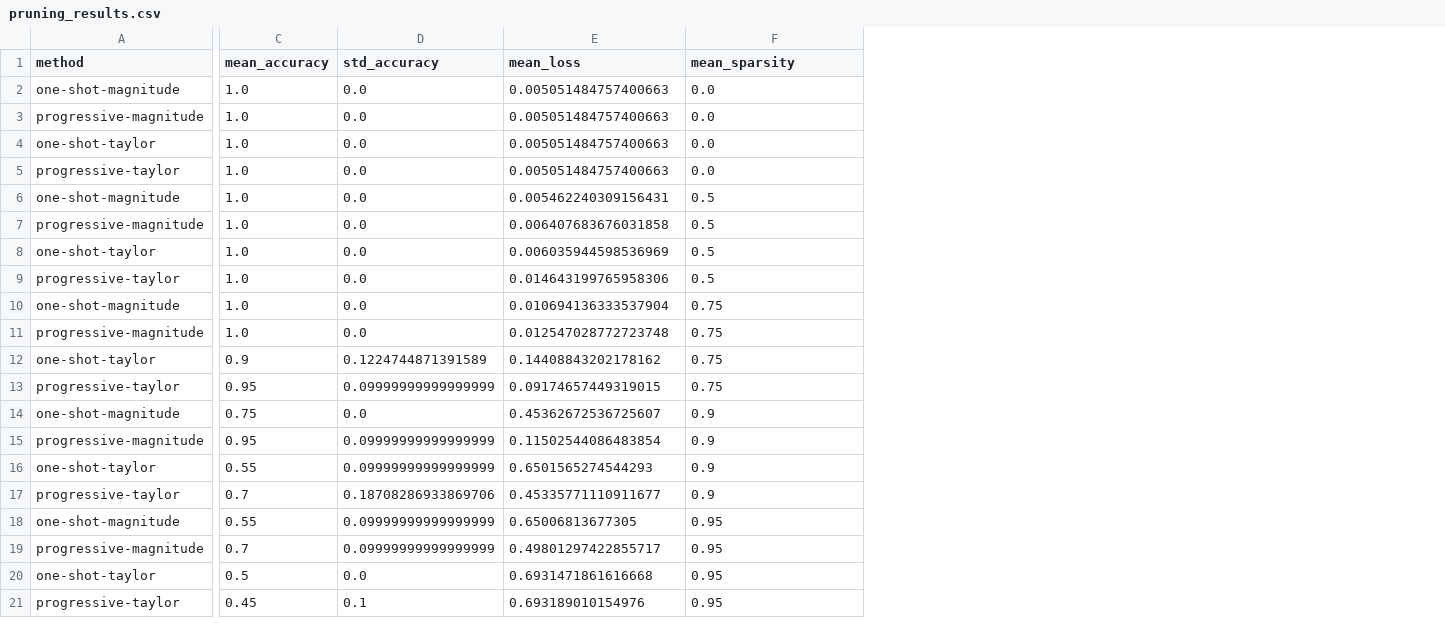
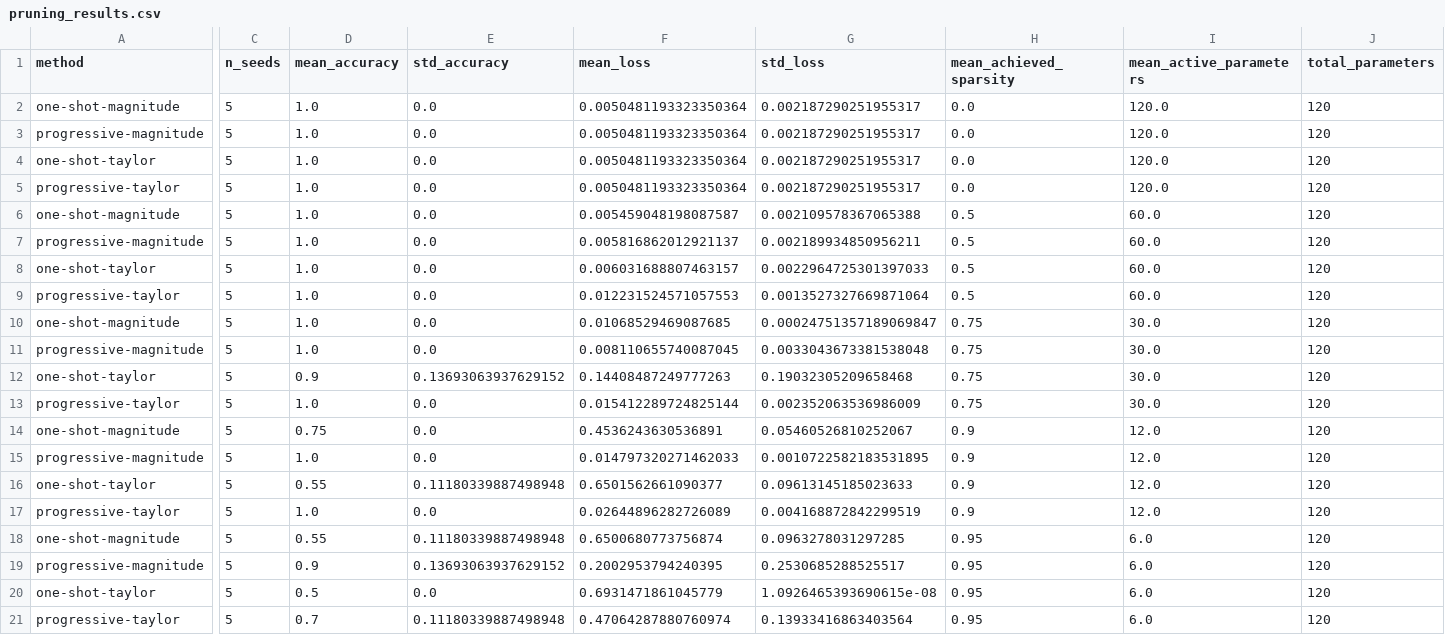
Before and after one commit to anabhish/TinyGradLab, a CSV file: pruning_results.csv, drawn as a sheet; only a part is shown, gaps mark what is left out; addresses are those after the commit; the diff names each change by its address in the sheet, - before the commit and + after, or states it on an @@ line.

```diff
--- a/pruning_results.csv
+++ b/pruning_results.csv
+column C (n_seeds), rows 2-21: all 5
+column G (std_loss), rows 2-21: 0.002187290251955317 | 0.002187290251955317 | 0.002187290251955317 | 0.002187290251955317 | 0.002109578367065388 | 0.002189934850956211 | 0.0022964725301397033 | 0.0013527327669871064 | 0.00024751357189069847 | 0.0033043673381538048 | 0.19032305209658468 | 0.002352063536986009 | 0.05460526810252067 | 0.0010722582183531895 | 0.09613145185023633 | 0.004168872842299519 | 0.0963278031297285 | 0.2530685288525517 | 1.0926465393690615e-08 | 0.13933416863403564
+column I (mean_active_parameters), rows 2-21: 120.0 | 120.0 | 120.0 | 120.0 | 60.0 | 60.0 | 60.0 | 60.0 | 30.0 | 30.0 | 30.0 | 30.0 | 12.0 | 12.0 | 12.0 | 12.0 | 6.0 | 6.0 | 6.0 | 6.0
+column J (total_parameters), rows 2-21: all 120
-H1: mean_sparsity
+H1: mean_achieved_sparsity
-F2:F5 (mean_loss): 0.005051484757400663
+F2:F5 (mean_loss): 0.0050481193323350364
-F6 (mean_loss): 0.005462240309156431
+F6 (mean_loss): 0.005459048198087587
-F7 (mean_loss): 0.006407683676031858
+F7 (mean_loss): 0.005816862012921137
-F8 (mean_loss): 0.006035944598536969
+F8 (mean_loss): 0.006031688807463157
-F9 (mean_loss): 0.014643199765958306
+F9 (mean_loss): 0.012231524571057553
-F10 (mean_loss): 0.010694136333537904
+F10 (mean_loss): 0.01068529469087685
-F11 (mean_loss): 0.012547028772723748
+F11 (mean_loss): 0.008110655740087045
-E12 (std_accuracy): 0.1224744871391589
+E12 (std_accuracy): 0.13693063937629152
-F12 (mean_loss): 0.14408843202178162
+F12 (mean_loss): 0.14408487249777263
-D13 (mean_accuracy): 0.95
+D13 (mean_accuracy): 1.0
-E13 (std_accuracy): 0.09999999999999999
+E13 (std_accuracy): 0.0
-F13 (mean_loss): 0.09174657449319015
+F13 (mean_loss): 0.015412289724825144
-F14 (mean_loss): 0.45362672536725607
+F14 (mean_loss): 0.4536243630536891
-D15 (mean_accuracy): 0.95
+D15 (mean_accuracy): 1.0
-E15 (std_accuracy): 0.09999999999999999
+E15 (std_accuracy): 0.0
-F15 (mean_loss): 0.11502544086483854
+F15 (mean_loss): 0.014797320271462033
-E16 (std_accuracy): 0.09999999999999999
+E16 (std_accuracy): 0.11180339887498948
-F16 (mean_loss): 0.6501565274544293
+F16 (mean_loss): 0.6501562661090377
-D17 (mean_accuracy): 0.7
+D17 (mean_accuracy): 1.0
-E17 (std_accuracy): 0.18708286933869706
+E17 (std_accuracy): 0.0
-F17 (mean_loss): 0.45335771110911677
+F17 (mean_loss): 0.02644896282726089
-E18 (std_accuracy): 0.09999999999999999
+E18 (std_accuracy): 0.11180339887498948
-F18 (mean_loss): 0.65006813677305
+F18 (mean_loss): 0.6500680773756874
-D19 (mean_accuracy): 0.7
+D19 (mean_accuracy): 0.9
-E19 (std_accuracy): 0.09999999999999999
+E19 (std_accuracy): 0.13693063937629152
-F19 (mean_loss): 0.49801297422855717
+F19 (mean_loss): 0.2002953794240395
-F20 (mean_loss): 0.6931471861616668
+F20 (mean_loss): 0.6931471861045779
-D21 (mean_accuracy): 0.45
+D21 (mean_accuracy): 0.7
-E21 (std_accuracy): 0.1
+E21 (std_accuracy): 0.11180339887498948
-F21 (mean_loss): 0.693189010154976
+F21 (mean_loss): 0.47064287880760974
```
Also changed, not shown: pruning_trials.csv, 13 other files.
